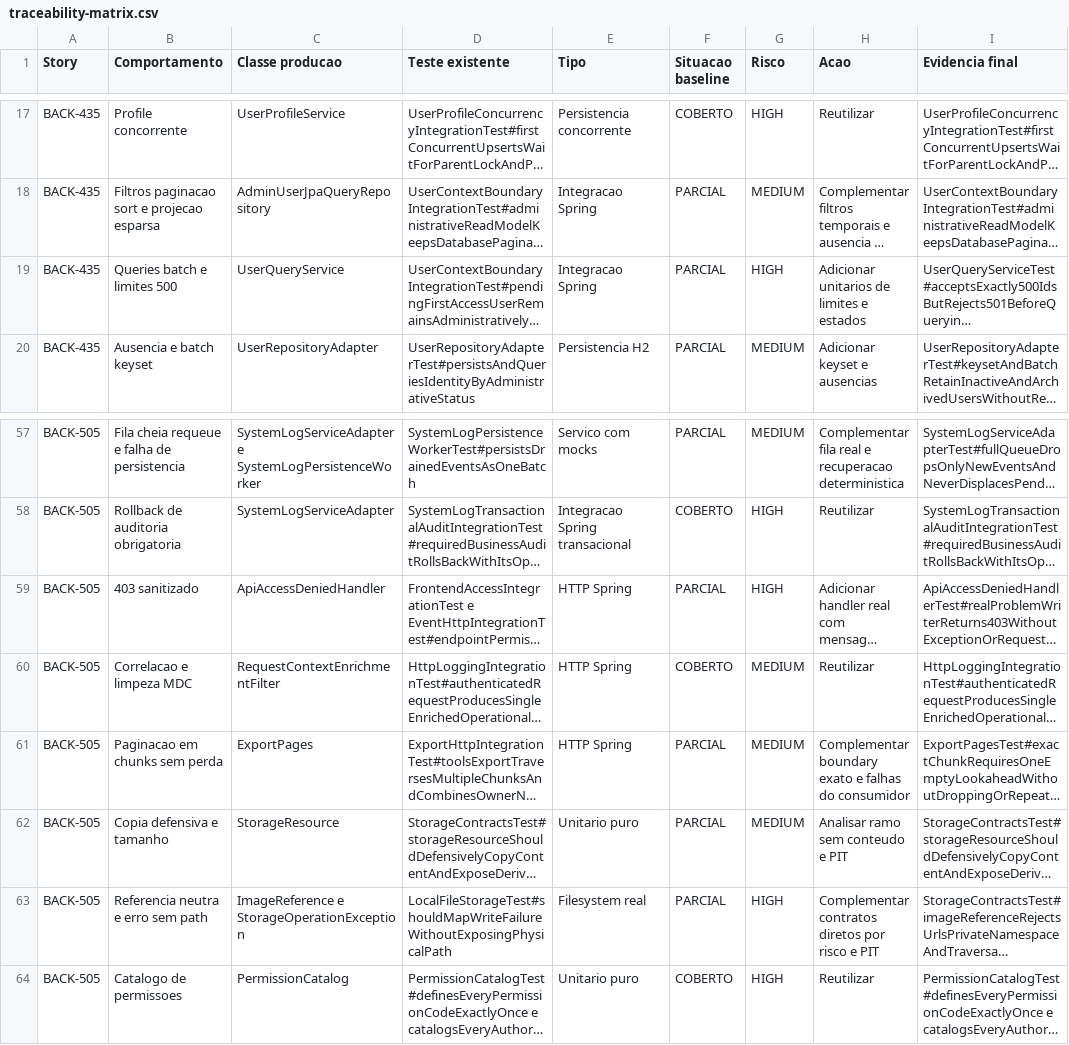
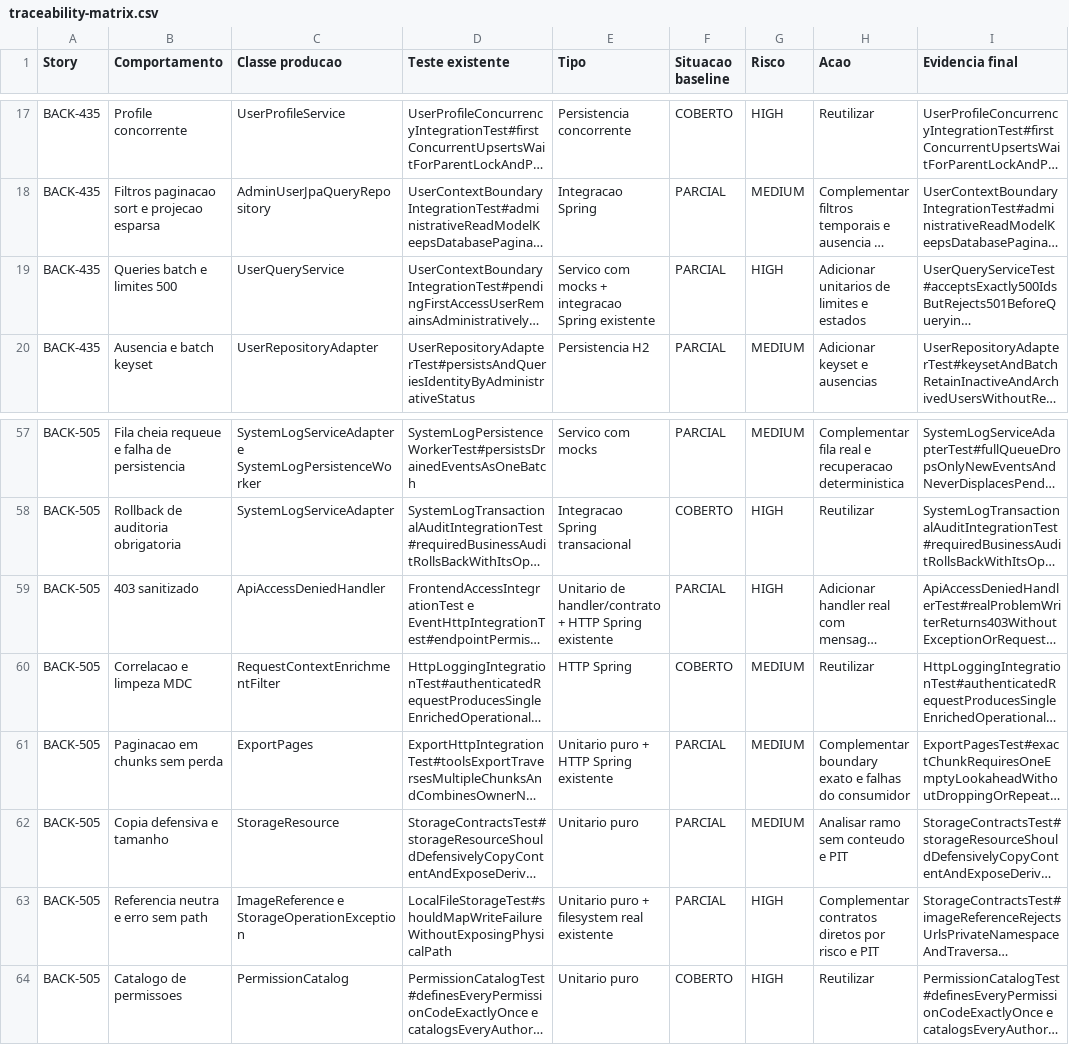
Before and after one commit to Luskahz/jeep-club-backend, a CSV file: docs/testing/final-hardening/traceability-matrix.csv, drawn as a sheet; only a part is shown, gaps mark what is left out; long unchanged cells end in …; the diff names each change by its address in the sheet, - before the commit and + after, or states it on an @@ line.

Commit message:
docs(testing): refine mechanisms and mutation review evidence

```diff
--- a/docs/testing/final-hardening/traceability-matrix.csv
+++ b/docs/testing/final-hardening/traceability-matrix.csv
-E19 (Tipo): Integracao Spring
+E19 (Tipo): Servico com mocks + integracao Spring existente
-E59 (Tipo): HTTP Spring
+E59 (Tipo): Unitario de handler/contrato + HTTP Spring existente
-E61 (Tipo): HTTP Spring
+E61 (Tipo): Unitario puro + HTTP Spring existente
-E63 (Tipo): Filesystem real
+E63 (Tipo): Unitario puro + filesystem real existente
```
Also changed, not shown: 3 other files.
